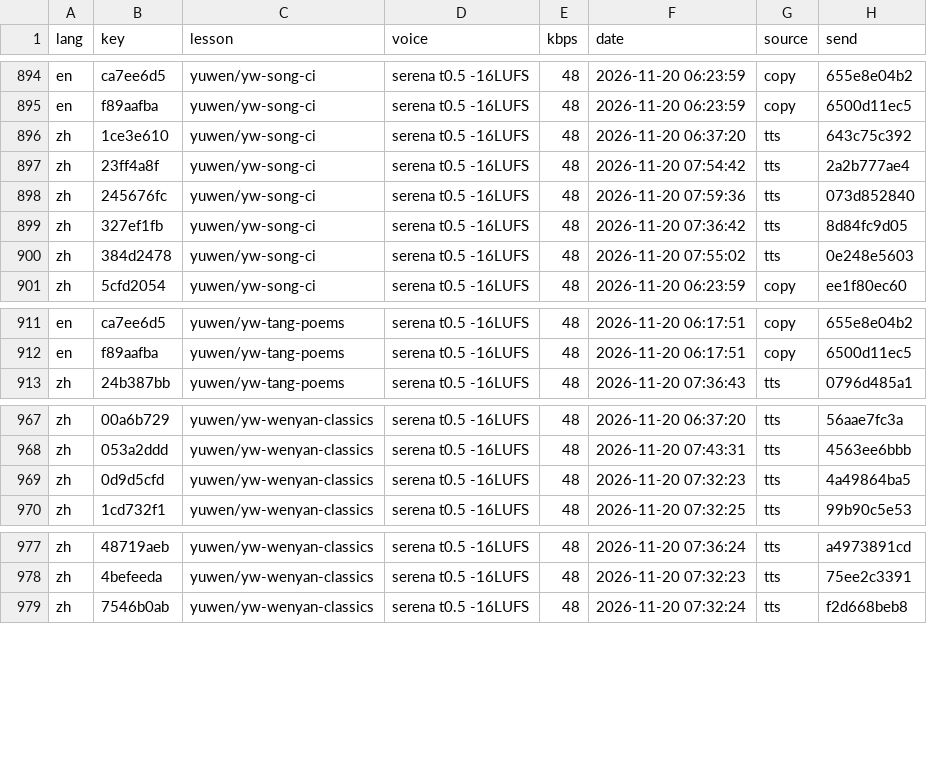
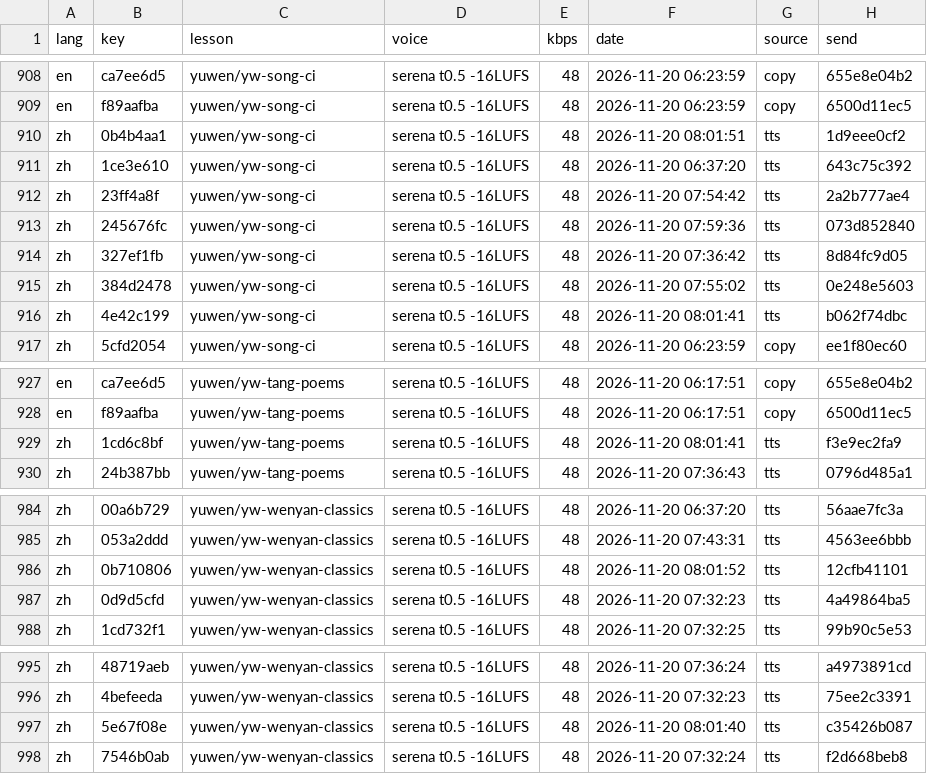
Before and after one commit to gladcolor/gc-audio-lang-math, a TSV file: status/ledger.tsv, drawn as a sheet; only a part is shown, gaps mark what is left out; the diff covers the shown part only; the diff names each change by its address in the sheet, - before the commit and + after, or states it on an @@ line.

Commit message:
yuwen/yw-idioms: 29 clips so far - in progress (37/76 serena)

```diff
--- a/status/ledger.tsv
+++ b/status/ledger.tsv
+row 910: zh | 0b4b4aa1 | yuwen/yw-song-ci | serena t0.5 -16LUFS | 48 | 2026-11-20 08:01:51 | tts | 1d9eee0cf2
+row 916: zh | 4e42c199 | yuwen/yw-song-ci | serena t0.5 -16LUFS | 48 | 2026-11-20 08:01:41 | tts | b062f74dbc
+row 929: zh | 1cd6c8bf | yuwen/yw-tang-poems | serena t0.5 -16LUFS | 48 | 2026-11-20 08:01:41 | tts | f3e9ec2fa9
+row 986: zh | 0b710806 | yuwen/yw-wenyan-classics | serena t0.5 -16LUFS | 48 | 2026-11-20 08:01:52 | tts | 12cfb41101
+row 997: zh | 5e67f08e | yuwen/yw-wenyan-classics | serena t0.5 -16LUFS | 48 | 2026-11-20 08:01:40 | tts | c35426b087
```
Also changed, not shown: 17 added rows elsewhere in this file, 25 other files.
